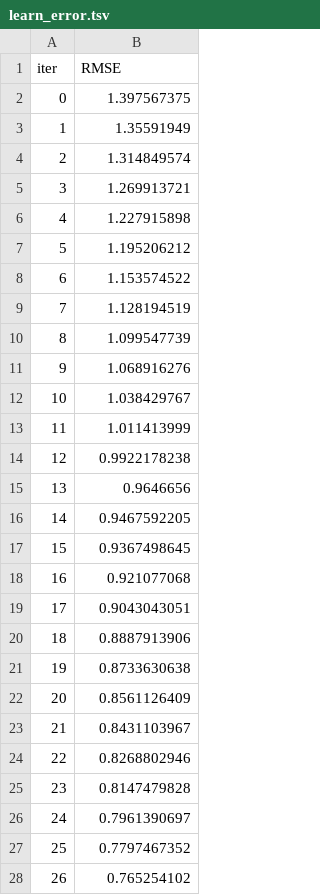
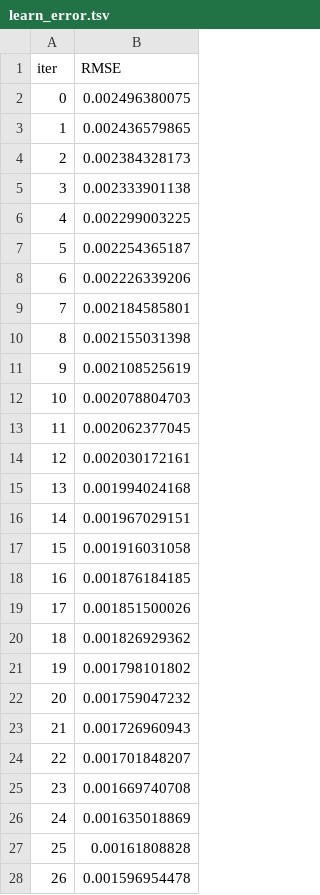
Before and after one commit to sunnyyoo812/trading, a TSV file: catboost_info/learn_error.tsv, drawn as a sheet; only a part is shown; the diff covers the shown part only.

```diff
--- a/catboost_info/learn_error.tsv
+++ b/catboost_info/learn_error.tsv
@@ -1,28 +1,28 @@
 iter	RMSE
-0	1.397567375
-1	1.35591949
-2	1.314849574
-3	1.269913721
-4	1.227915898
-5	1.195206212
-6	1.153574522
-7	1.128194519
-8	1.099547739
-9	1.068916276
-10	1.038429767
-11	1.011413999
-12	0.9922178238
-13	0.9646656
-14	0.9467592205
-15	0.9367498645
-16	0.921077068
-17	0.9043043051
-18	0.8887913906
-19	0.8733630638
-20	0.8561126409
-21	0.8431103967
-22	0.8268802946
-23	0.8147479828
-24	0.7961390697
-25	0.7797467352
-26	0.765254102
+0	0.002496380075
+1	0.002436579865
+2	0.002384328173
+3	0.002333901138
+4	0.002299003225
+5	0.002254365187
+6	0.002226339206
+7	0.002184585801
+8	0.002155031398
+9	0.002108525619
+10	0.002078804703
+11	0.002062377045
+12	0.002030172161
+13	0.001994024168
+14	0.001967029151
+15	0.001916031058
+16	0.001876184185
+17	0.001851500026
+18	0.001826929362
+19	0.001798101802
+20	0.001759047232
+21	0.001726960943
+22	0.001701848207
+23	0.001669740708
+24	0.001635018869
+25	0.00161808828
+26	0.001596954478
```
Also changed, not shown: 13 added rows and 23 edited cells elsewhere in this file, catboost_info/test_error.tsv, catboost_info/time_left.tsv, 6 other files.
